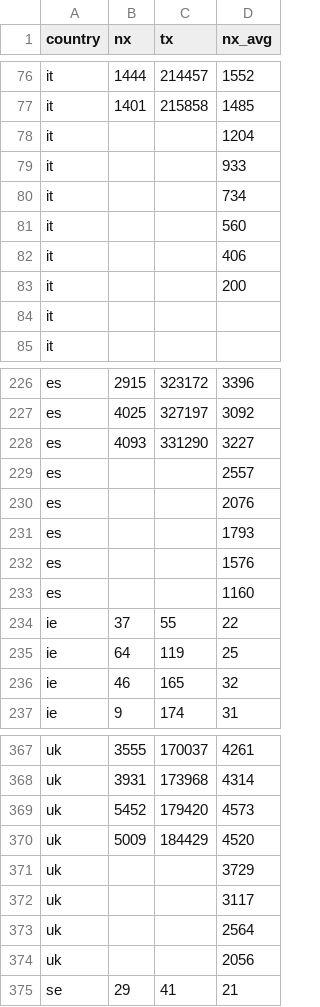
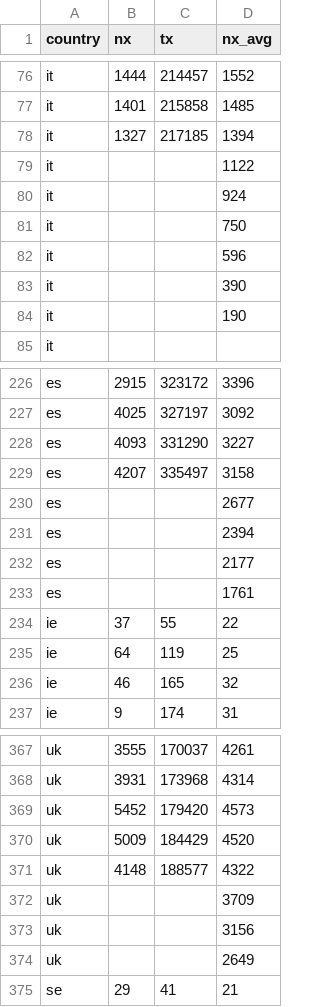
Before and after one commit to christophmoar/covid-19, a CSV file: dataset-01/covid19-normalized-timeseries.CSV, drawn as a sheet; only a part is shown, gaps mark what is left out; the diff covers the shown part only.

```diff
--- a/dataset-01/covid19-normalized-timeseries.CSV
+++ b/dataset-01/covid19-normalized-timeseries.CSV
@@ -77,9 +77,9 @@ it,1444,214457,1552
 it,1401,215858,1485
-it,,,1204
-it,,,933
-it,,,734
-it,,,560
-it,,,406
-it,,,200
-it,,,
+it,1327,217185,1394
+it,,,1122
+it,,,924
+it,,,750
+it,,,596
+it,,,390
+it,,,190
 it,,,
@@ -228,7 +228,7 @@ es,4025,327197,3092
 es,4093,331290,3227
-es,,,2557
-es,,,2076
-es,,,1793
-es,,,1576
-es,,,1160
+es,4207,335497,3158
+es,,,2677
+es,,,2394
+es,,,2177
+es,,,1761
 ie,37,55,22
@@ -370,6 +370,6 @@ uk,5452,179420,4573
 uk,5009,184429,4520
-uk,,,3729
-uk,,,3117
-uk,,,2564
-uk,,,2056
+uk,4148,188577,4322
+uk,,,3709
+uk,,,3156
+uk,,,2649
 se,29,41,21
```
Also changed, not shown: 12 added rows and 12 removed rows elsewhere in this file, dataset-01/covid19-normalized-noheader.CSV, dataset-01/covid19-normalized.CSV, 4 other files.
